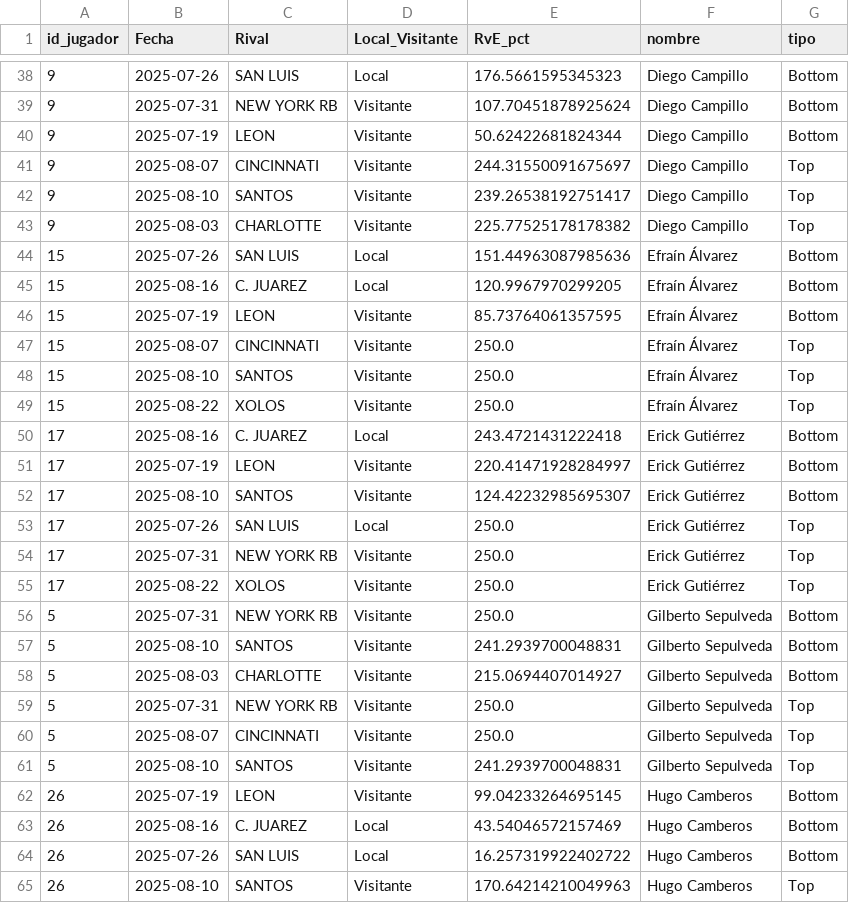
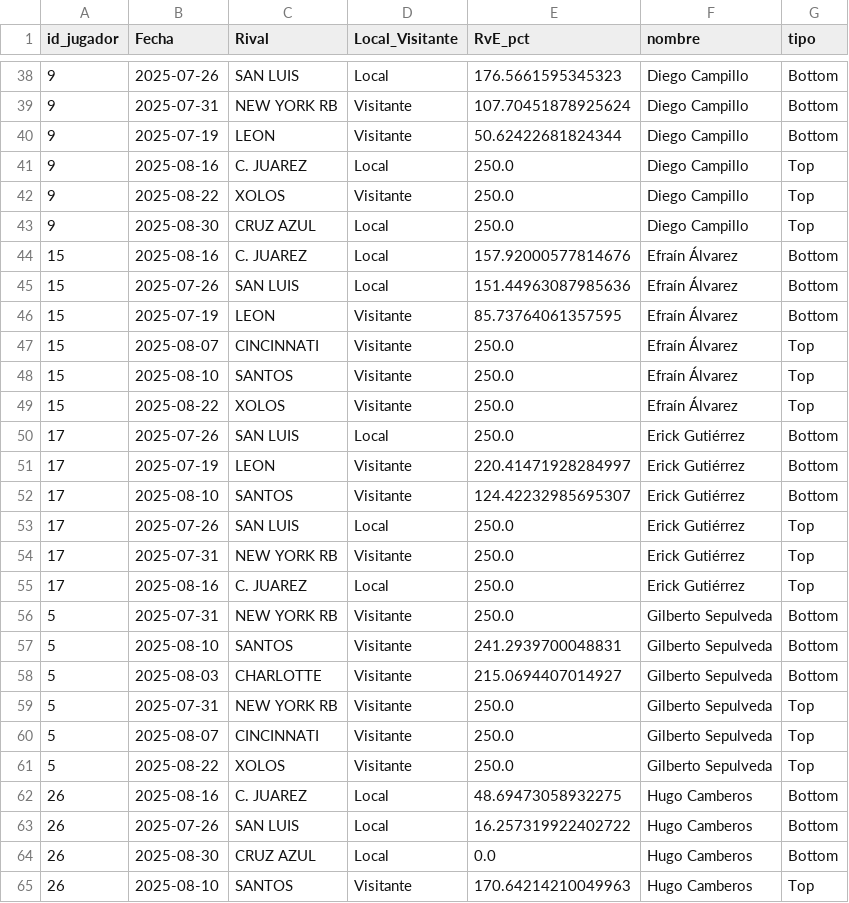
Before and after one commit to cuarty/chivas_ml, a CSV file: notebooks/exports_partidos/top_bottom_rve_por_jugador.csv, drawn as a sheet; only a part is shown, gaps mark what is left out; the diff covers the shown part only.

```diff
--- a/notebooks/exports_partidos/top_bottom_rve_por_jugador.csv
+++ b/notebooks/exports_partidos/top_bottom_rve_por_jugador.csv
@@ -40,7 +40,7 @@ id_jugador,Fecha,Rival,Local_Visitante,RvE_pct,nombre,tipo
 9,2025-07-19,LEON,Visitante,50.62422681824344,Diego Campillo,Bottom
-9,2025-08-07,CINCINNATI,Visitante,244.31550091675697,Diego Campillo,Top
-9,2025-08-10,SANTOS,Visitante,239.26538192751417,Diego Campillo,Top
-9,2025-08-03,CHARLOTTE,Visitante,225.77525178178382,Diego Campillo,Top
+9,2025-08-16,C. JUAREZ,Local,250.0,Diego Campillo,Top
+9,2025-08-22,XOLOS,Visitante,250.0,Diego Campillo,Top
+9,2025-08-30,CRUZ AZUL,Local,250.0,Diego Campillo,Top
+15,2025-08-16,C. JUAREZ,Local,157.92000577814676,Efraín Álvarez,Bottom
 15,2025-07-26,SAN LUIS,Local,151.44963087985636,Efraín Álvarez,Bottom
-15,2025-08-16,C. JUAREZ,Local,120.9967970299205,Efraín Álvarez,Bottom
 15,2025-07-19,LEON,Visitante,85.73764061357595,Efraín Álvarez,Bottom
@@ -49,3 +49,3 @@ id_jugador,Fecha,Rival,Local_Visitante,RvE_pct,nombre,tipo
 15,2025-08-22,XOLOS,Visitante,250.0,Efraín Álvarez,Top
-17,2025-08-16,C. JUAREZ,Local,243.4721431222418,Erick Gutiérrez,Bottom
+17,2025-07-26,SAN LUIS,Local,250.0,Erick Gutiérrez,Bottom
 17,2025-07-19,LEON,Visitante,220.41471928284997,Erick Gutiérrez,Bottom
@@ -54,3 +54,3 @@ id_jugador,Fecha,Rival,Local_Visitante,RvE_pct,nombre,tipo
 17,2025-07-31,NEW YORK RB,Visitante,250.0,Erick Gutiérrez,Top
-17,2025-08-22,XOLOS,Visitante,250.0,Erick Gutiérrez,Top
+17,2025-08-16,C. JUAREZ,Local,250.0,Erick Gutiérrez,Top
 5,2025-07-31,NEW YORK RB,Visitante,250.0,Gilberto Sepulveda,Bottom
@@ -60,6 +60,6 @@ id_jugador,Fecha,Rival,Local_Visitante,RvE_pct,nombre,tipo
 5,2025-08-07,CINCINNATI,Visitante,250.0,Gilberto Sepulveda,Top
-5,2025-08-10,SANTOS,Visitante,241.2939700048831,Gilberto Sepulveda,Top
-26,2025-07-19,LEON,Visitante,99.04233264695145,Hugo Camberos,Bottom
-26,2025-08-16,C. JUAREZ,Local,43.54046572157469,Hugo Camberos,Bottom
+5,2025-08-22,XOLOS,Visitante,250.0,Gilberto Sepulveda,Top
+26,2025-08-16,C. JUAREZ,Local,48.69473058932275,Hugo Camberos,Bottom
 26,2025-07-26,SAN LUIS,Local,16.257319922402722,Hugo Camberos,Bottom
+26,2025-08-30,CRUZ AZUL,Local,0.0,Hugo Camberos,Bottom
 26,2025-08-10,SANTOS,Visitante,170.64214210049963,Hugo Camberos,Top
```
Also changed, not shown: 10 added rows, 4 removed rows and 41 edited cells elsewhere in this file, notebooks/exports_partidos/kpis_partidos_por_jugador.csv, notebooks/exports_partidos/partidos_outliers_rve.csv, 8 other files.
